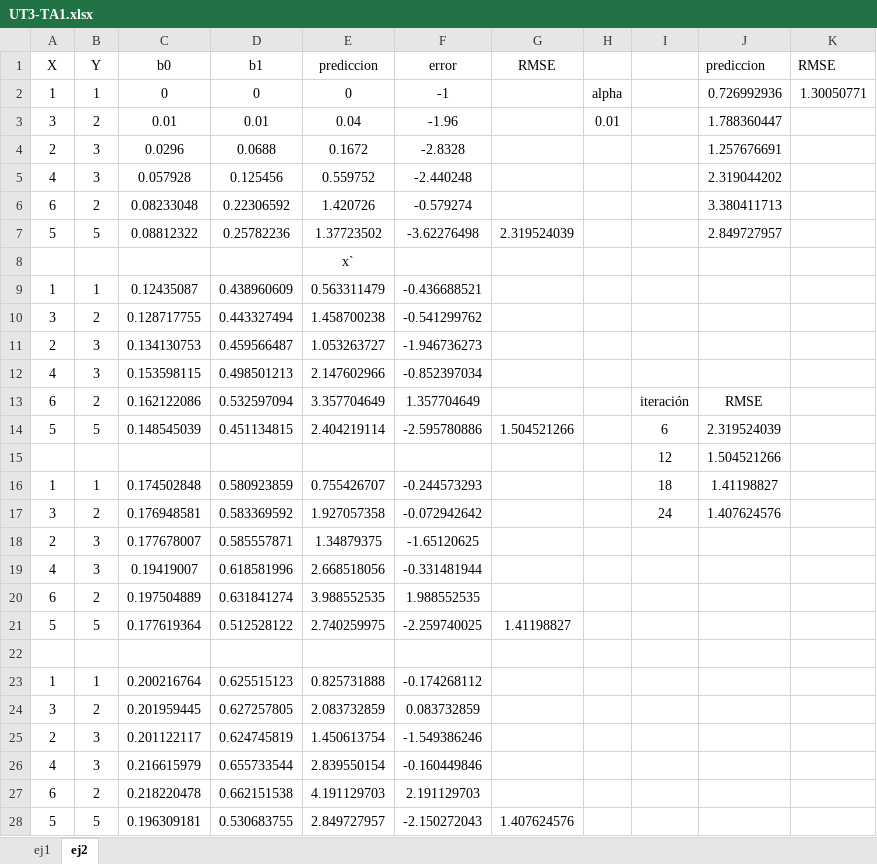
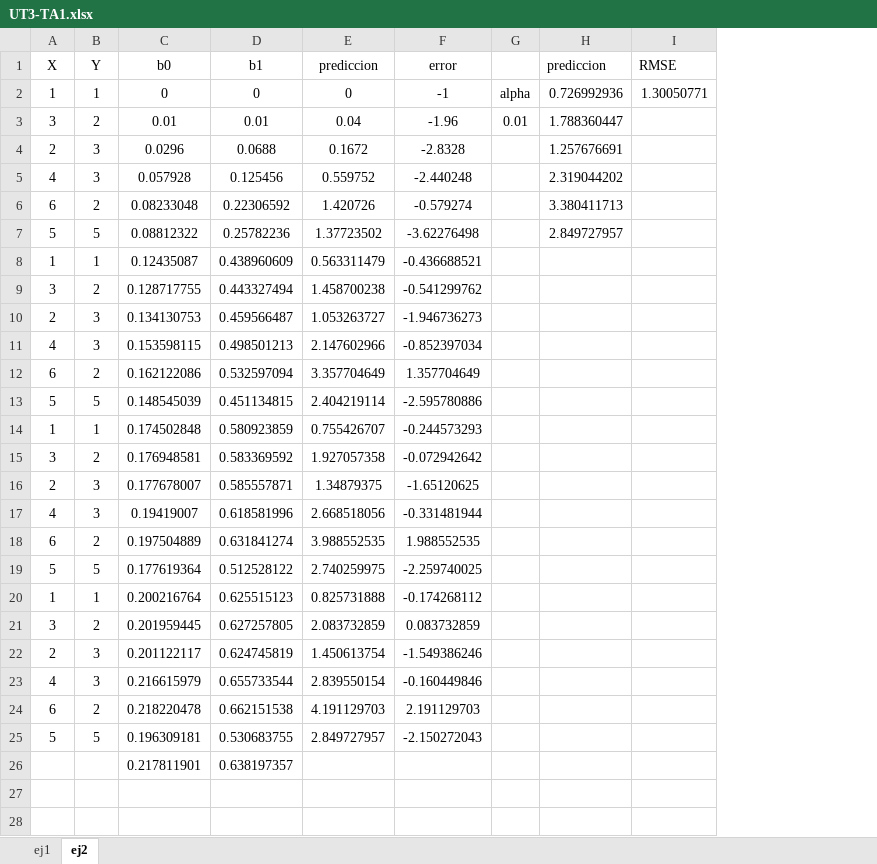
Before and after one commit to federicobecona/machine-learning-portfolio, an Excel workbook: ut3/PDs/UT03-TA1/UT3-TA1.xlsx, sheet ej2, drawn as a sheet; values as stored, in another font and other column widths than the file's, no borders; charts and pictures not drawn; removed rows and columns are numbered as before the commit, all else as after; the diff names each change by its address in the sheet, - before the commit and + after, or states it on an @@ line.

```diff
--- a/ut3/PDs/UT03-TA1/UT3-TA1.xlsx (sheet ej2)
+++ b/ut3/PDs/UT03-TA1/UT3-TA1.xlsx (sheet ej2)
-column G (RMSE), row 7: 2.319524039; row 14: 1.504521266; row 21: 1.41198827; row 28: 1.407624576
-column I, rows 13-14: iteración | 6; rows 16-17: 18 | 24
-row 8:  |  |  |  | x`
-H12 (prediccion): RMSE
+H12 (prediccion): (empty)
-H13 (prediccion): 2.319524039
+H13 (prediccion): (empty)
-row 15:  |  |  |  |  |  |  |  | 12 | 1.504521266
-H14 (prediccion): 1.41198827
+H14 (prediccion): (empty)
-H15 (prediccion): 1.407624576
+H15 (prediccion): (empty)
-row 22: (empty)
+row 26:  |  | 0.217811901 | 0.638197357
```
Also changed, not shown: formulas that keep their value, charts or pictures, ut3/PDs/UT03-PD1/UT3-PD1.xlsx, 4 other files.
